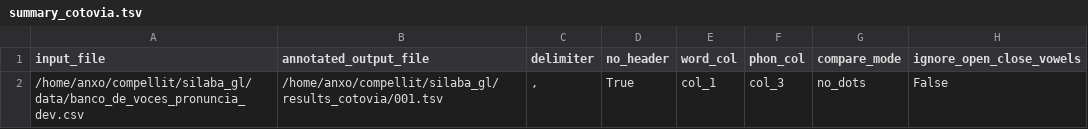
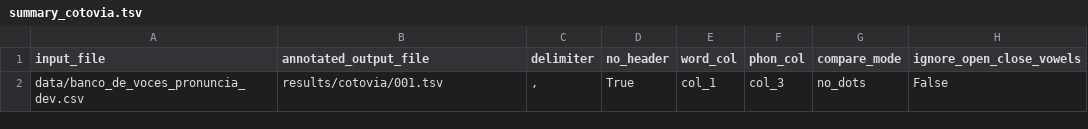
Before and after one commit to compellit/trasgo, a TSV file: evaluation/results/cotovia/summary_cotovia.tsv, drawn as a sheet; only a part is shown; the diff names each change by its address in the sheet, - before the commit and + after, or states it on an @@ line.

Commit message:
trasgo package (api, cli, pyproject), evaluation scripts use it, run_all.sh, marks unused lists, N in onset in evaluator syllabification

```diff
--- a/evaluation/results/cotovia/summary_cotovia.tsv
+++ b/evaluation/results/cotovia/summary_cotovia.tsv
-A2 (input_file): /home/anxo/compellit/silaba_gl/data/banco_de_voces_pronuncia_dev.csv
+A2 (input_file): data/banco_de_voces_pronuncia_dev.csv
-B2 (annotated_output_file): /home/anxo/compellit/silaba_gl/results_cotovia/001.tsv
+B2 (annotated_output_file): results/cotovia/001.tsv
```
Also changed, not shown: 39 other files.
